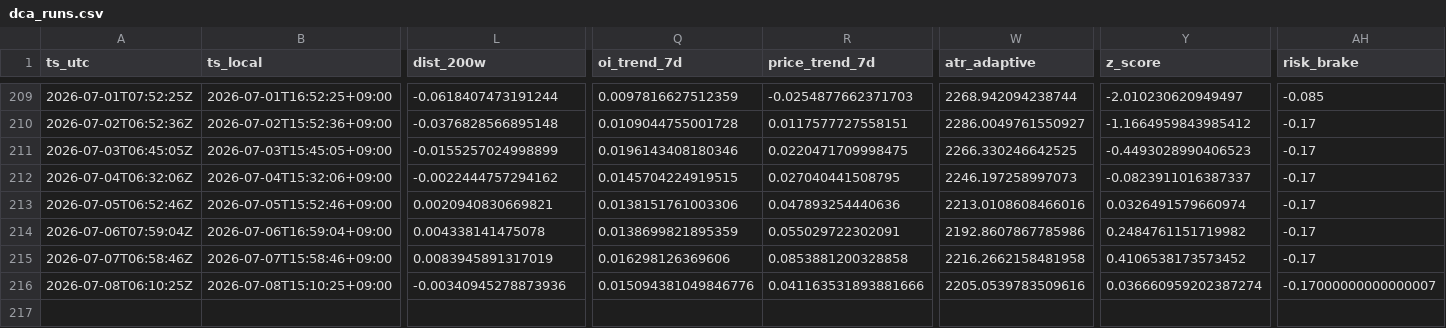
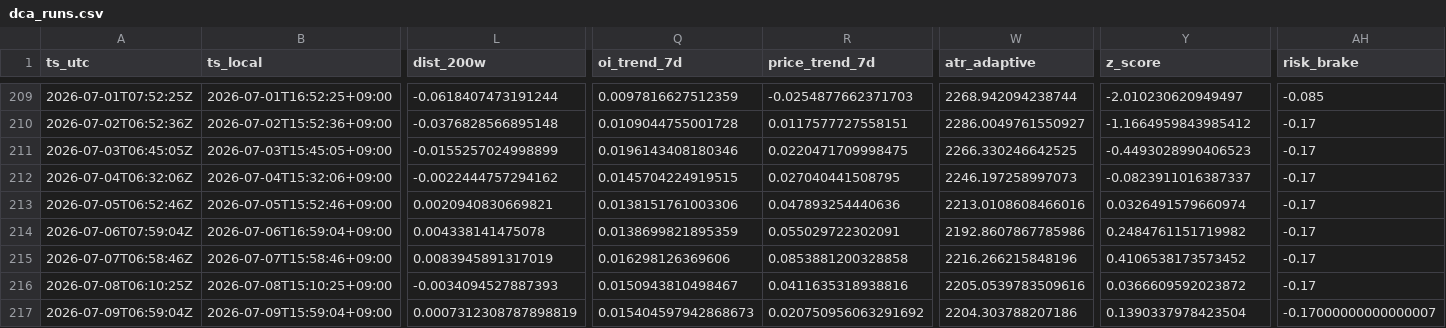
Before and after one commit to sunsiyuan/btc-dca-bot, a CSV file: logs/dca_runs.csv, drawn as a sheet; only a part is shown, gaps mark what is left out; rows hold the shown columns only; the diff names each change by its address in the sheet, - before the commit and + after, or states it on an @@ line.

Commit message:
chore: update daily DCA log

```diff
--- a/logs/dca_runs.csv
+++ b/logs/dca_runs.csv
-W215 (atr_adaptive): 2216.2662158481958
+W215 (atr_adaptive): 2216.266215848196
-L216 (dist_200w): -0.00340945278873936
+L216 (dist_200w): -0.0034094527887393
-Q216 (oi_trend_7d): 0.015094381049846776
+Q216 (oi_trend_7d): 0.0150943810498467
-R216 (price_trend_7d): 0.041163531893881666
+R216 (price_trend_7d): 0.0411635318938816
-Y216 (z_score): 0.036660959202387274
+Y216 (z_score): 0.0366609592023872
-AH216 (risk_brake): -0.17000000000000007
+AH216 (risk_brake): -0.17
+row 217: 2026-07-09T06:59:04Z | 2026-07-09T15:59:04+09:00 | 0.0007312308787898819 | 0.015404597942868673 | 0.020750956063291692 | 2204.303788207186 | 0.1390337978423504 | -0.17000000000000007
```
